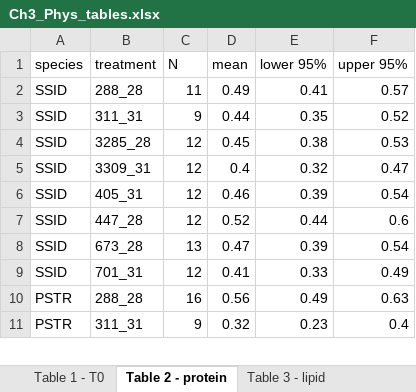
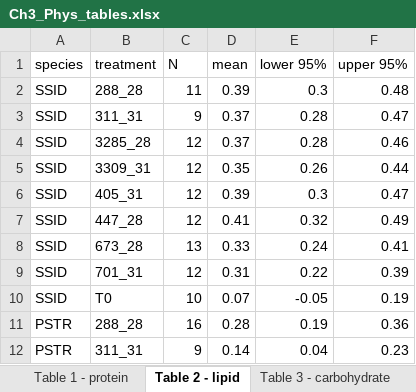
Before and after one commit to seabove7/Bove_CoralPhysiology, an Excel workbook: Ch3_Phys_tables.xlsx, sheet Table 2 - lipid, drawn as a sheet; only a part is shown; values as stored, in another font and other column widths than the file's, no borders; addresses are those after the commit; the diff covers the shown part only; the diff names each change by its address in the sheet, - before the commit and + after, or states it on an @@ line.

```diff
--- a/Ch3_Phys_tables.xlsx (sheet Table 2 - lipid)
+++ b/Ch3_Phys_tables.xlsx (sheet Table 2 - lipid)
-sheet tab: Table 1 - T0
+sheet tab: Table 1 - protein
-sheet tab: Table 2 - protein
+sheet tab: Table 2 - lipid
-sheet tab: Table 3 - lipid
+sheet tab: Table 3 - carbohydrate
-D2 (mean): 0.49
+D2 (mean): 0.39
-E2 (lower 95%): 0.41
+E2 (lower 95%): 0.3
-F2 (upper 95%): 0.57
+F2 (upper 95%): 0.48
-D3 (mean): 0.44
+D3 (mean): 0.37
-E3 (lower 95%): 0.35
+E3 (lower 95%): 0.28
-F3 (upper 95%): 0.52
+F3 (upper 95%): 0.47
-D4 (mean): 0.45
+D4 (mean): 0.37
-E4 (lower 95%): 0.38
+E4 (lower 95%): 0.28
-F4 (upper 95%): 0.53
+F4 (upper 95%): 0.46
-D5 (mean): 0.4
+D5 (mean): 0.35
-E5 (lower 95%): 0.32
+E5 (lower 95%): 0.26
-F5 (upper 95%): 0.47
+F5 (upper 95%): 0.44
-D6 (mean): 0.46
+D6 (mean): 0.39
-E6 (lower 95%): 0.39
+E6 (lower 95%): 0.3
-F6 (upper 95%): 0.54
+F6 (upper 95%): 0.47
-D7 (mean): 0.52
+D7 (mean): 0.41
-E7 (lower 95%): 0.44
+E7 (lower 95%): 0.32
-F7 (upper 95%): 0.6
+F7 (upper 95%): 0.49
-D8 (mean): 0.47
+D8 (mean): 0.33
-E8 (lower 95%): 0.39
+E8 (lower 95%): 0.24
-F8 (upper 95%): 0.54
+F8 (upper 95%): 0.41
-D9 (mean): 0.41
+D9 (mean): 0.31
-E9 (lower 95%): 0.33
+E9 (lower 95%): 0.22
-F9 (upper 95%): 0.49
+F9 (upper 95%): 0.39
+row 10: SSID | T0 | 10 | 0.07 | -0.05 | 0.19
-D11 (mean): 0.56
+D11 (mean): 0.28
-E11 (lower 95%): 0.49
+E11 (lower 95%): 0.19
-F11 (upper 95%): 0.63
+F11 (upper 95%): 0.36
-D12 (mean): 0.32
+D12 (mean): 0.14
-E12 (lower 95%): 0.23
+E12 (lower 95%): 0.04
-F12 (upper 95%): 0.4
+F12 (upper 95%): 0.23
```
Also changed, not shown: 2 added rows, 6 removed rows and 44 edited cells elsewhere in this sheet, sheet Table 1 - protein, sheet Table 3 - carbohydrate, sheet Table 6 - total host, sheet Table 4 - density, sheet Table 5 - chlorophyll, other sheet tabs, 11 other files.
